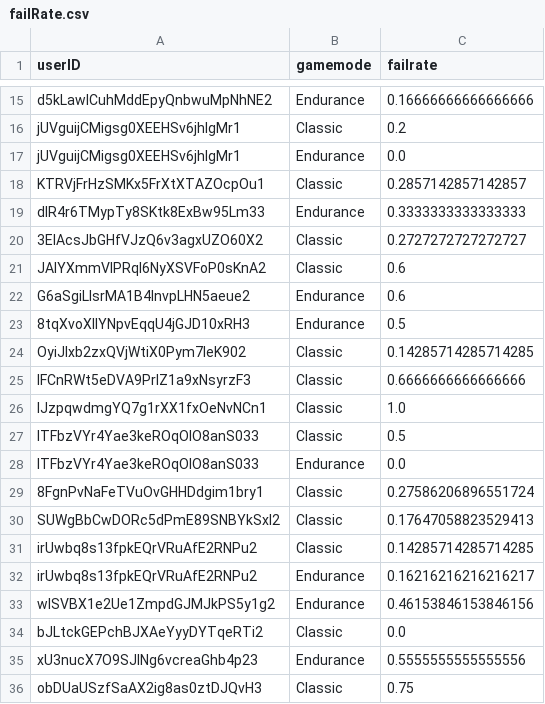
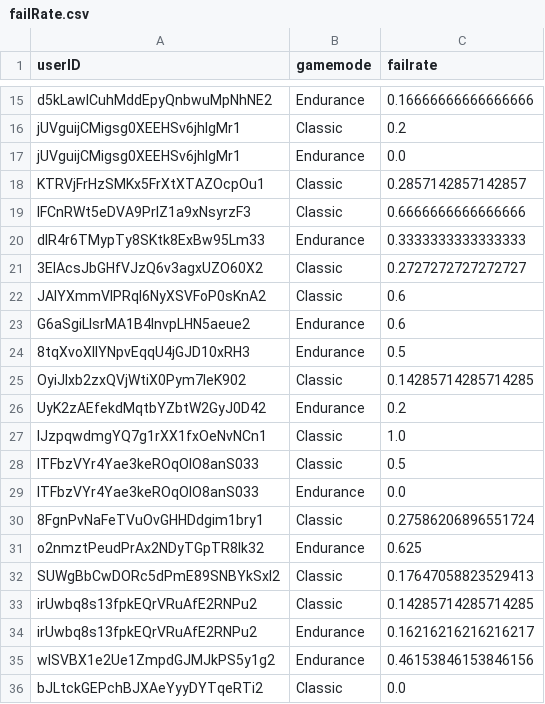
Before and after one commit to haveneersrobin/quickmaths, a CSV file: parser/failRate.csv, drawn as a sheet; only a part is shown, gaps mark what is left out; the shorter side is filled out with more unchanged rows.

Commit message:
More users 👌

```diff
--- a/parser/failRate.csv
+++ b/parser/failRate.csv
@@ -18,2 +18,3 @@ jUVguijCMigsg0XEEHSv6jhIgMr1,Endurance,0.0
 KTRVjFrHzSMKx5FrXtXTAZOcpOu1,Classic,0.2857142857142857
+lFCnRWt5eDVA9PrIZ1a9xNsyrzF3,Classic,0.6666666666666666
 dIR4r6TMypTy8SKtk8ExBw95Lm33,Endurance,0.3333333333333333
@@ -24,3 +25,3 @@ G6aSgiLlsrMA1B4InvpLHN5aeue2,Endurance,0.6
 OyiJlxb2zxQVjWtiX0Pym7IeK902,Classic,0.14285714285714285
-lFCnRWt5eDVA9PrIZ1a9xNsyrzF3,Classic,0.6666666666666666
+UyK2zAEfekdMqtbYZbtW2GyJ0D42,Endurance,0.2
 IJzpqwdmgYQ7g1rXX1fxOeNvNCn1,Classic,1.0
@@ -29,2 +30,3 @@ lTFbzVYr4Yae3keROqOlO8anS033,Endurance,0.0
 8FgnPvNaFeTVuOvGHHDdgim1bry1,Classic,0.27586206896551724
+o2nmztPeudPrAx2NDyTGpTR8lk32,Endurance,0.625
 SUWgBbCwDORc5dPmE89SNBYkSxI2,Classic,0.17647058823529413
```
Also changed, not shown: parser/highestLevels.csv, parser/totalTime.csv, 1 other file.
